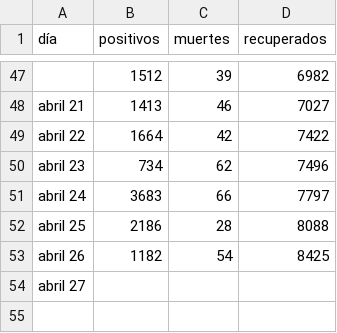
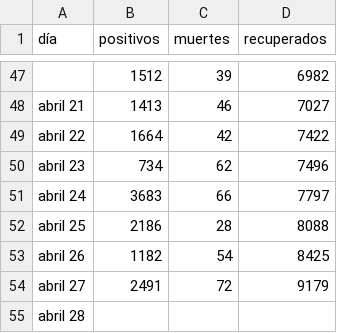
Before and after one commit to zodiacwebdevelopment/webdev, a CSV file: docs/csv/confirmados.csv, drawn as a sheet; only a part is shown, gaps mark what is left out.

```diff
--- a/docs/csv/confirmados.csv
+++ b/docs/csv/confirmados.csv
@@ -53,2 +53,3 @@ abril 25,2186,28,8088
 abril 26,1182,54,8425
-abril 27,,,
+abril 27,2491,72,9179
+abril 28,,,
```
Also changed, not shown: docs/csv/departamentos.csv.
